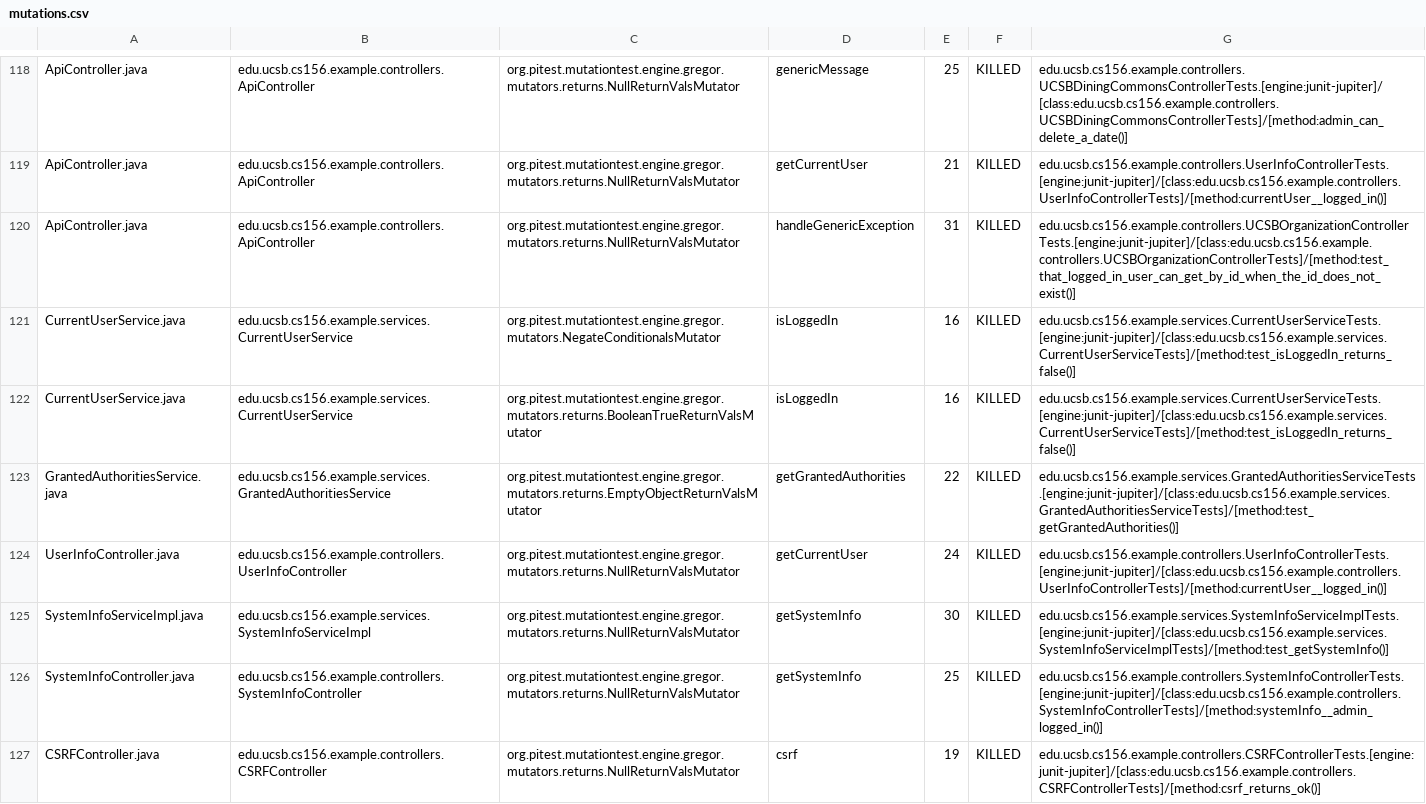
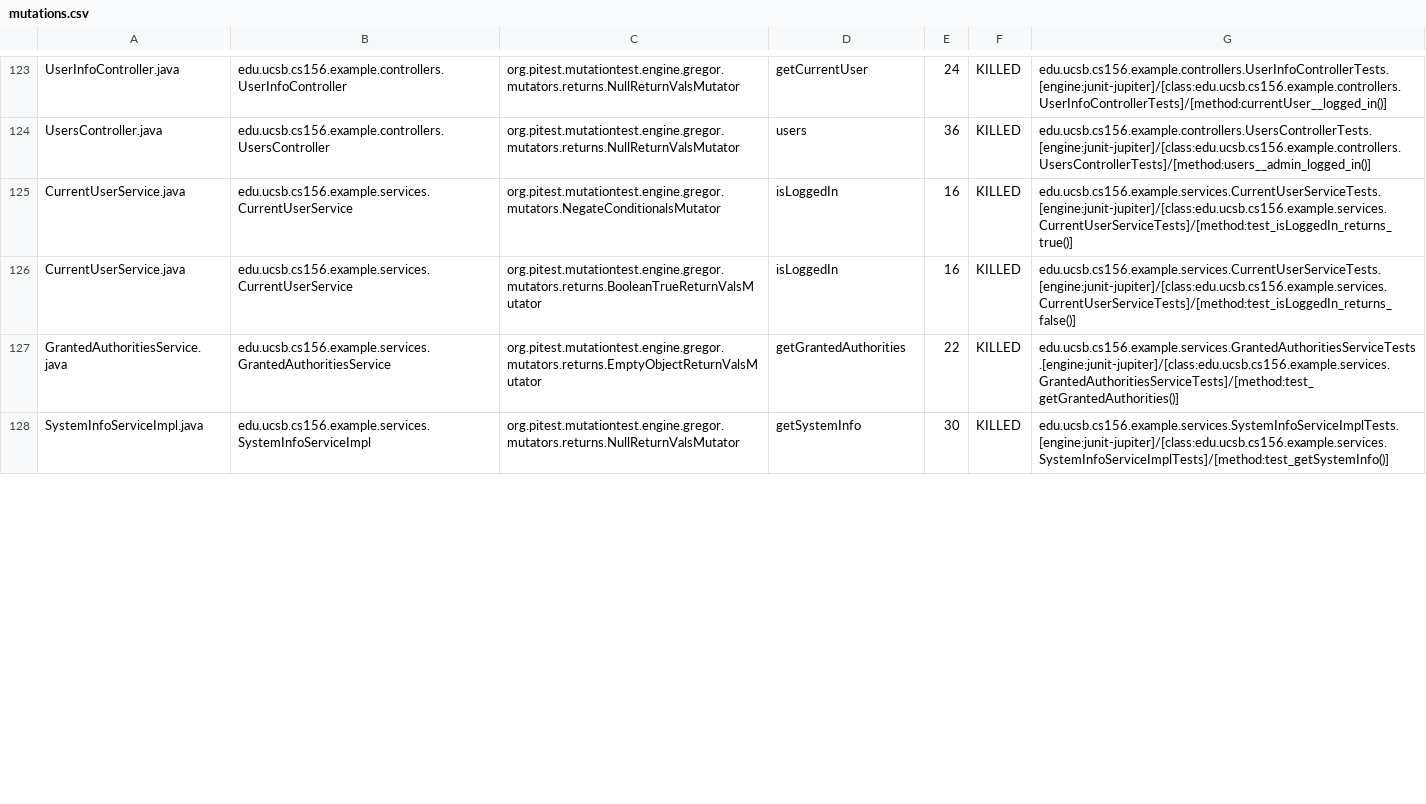
Before and after one commit to ucsb-cs156-f23/team02-f23-6pm-3, a CSV file: pitest/mutations.csv, drawn as a sheet; only a part is shown, gaps mark what is left out; removed rows and columns are numbered as before the commit, all else as after; the diff covers the shown part only; the diff names each change by its address in the sheet, - before the commit and + after, or states it on an @@ line.

Commit message:
Deploying to gh-pages from @ ucsb-cs156-f23/team02-f23-6pm-3@f80197f30526b396a8ad05d24749a058ca89f849 🚀

```diff
--- a/pitest/mutations.csv
+++ b/pitest/mutations.csv
-A123: ApiController.java
+A123: UserInfoController.java
-B123: edu.ucsb.cs156.example.controllers.ApiController
+B123: edu.ucsb.cs156.example.controllers.UserInfoController
-D123: genericMessage
+D123: getCurrentUser
-E123: 25
+E123: 24
-G123: edu.ucsb.cs156.example.controllers.UCSBDiningCommonsControllerTests.[engine:junit-jupiter]/[class:edu.ucsb.cs156.example.controllers.UCSBDiningCommonsControllerTests]/[method:admin_can_delete_a_date()]
+G123: edu.ucsb.cs156.example.controllers.UserInfoControllerTests.[engine:junit-jupiter]/[class:edu.ucsb.cs156.example.controllers.UserInfoControllerTests]/[method:currentUser__logged_in()]
@@ row 119 moved to row 2: ApiController.java @@
-A124: ApiController.java
+A124: UsersController.java
-B124: edu.ucsb.cs156.example.controllers.ApiController
+B124: edu.ucsb.cs156.example.controllers.UsersController
-D124: handleGenericException
+D124: users
-E124: 31
+E124: 36
-G124: edu.ucsb.cs156.example.controllers.UCSBOrganizationControllerTests.[engine:junit-jupiter]/[class:edu.ucsb.cs156.example.controllers.UCSBOrganizationControllerTests]/[method:test_that_logged_in_user_can_get_by_id_when_the_id_does_not_exist()]
+G124: edu.ucsb.cs156.example.controllers.UsersControllerTests.[engine:junit-jupiter]/[class:edu.ucsb.cs156.example.controllers.UsersControllerTests]/[method:users__admin_logged_in()]
-G125: edu.ucsb.cs156.example.services.CurrentUserServiceTests.[engine:junit-jupiter]/[class:edu.ucsb.cs156.example.services.CurrentUserServiceTests]/[method:test_isLoggedIn_returns_false()]
+G125: edu.ucsb.cs156.example.services.CurrentUserServiceTests.[engine:junit-jupiter]/[class:edu.ucsb.cs156.example.services.CurrentUserServiceTests]/[method:test_isLoggedIn_returns_true()]
-row 124: UserInfoController.java | edu.ucsb.cs156.example.controllers.UserInfoController | org.pitest.mutationtest.engine.gregor.mutators.returns.NullReturnValsMutator | getCurrentUser | 24 | KILLED | edu.ucsb.cs156.example.controllers.UserInfoControllerTests.[engine:junit-jupiter]/[class:edu.ucsb.cs156.example.controllers.UserInfoControllerTests]/[method:currentUser__logged_in()]
@@ row 126 moved to row 53: SystemInfoController.java @@
@@ row 127 moved to row 23: CSRFController.java @@
```
Also changed, not shown: 10 added rows, 1 removed row and 78 moved rows elsewhere in this file, 19 other files.
